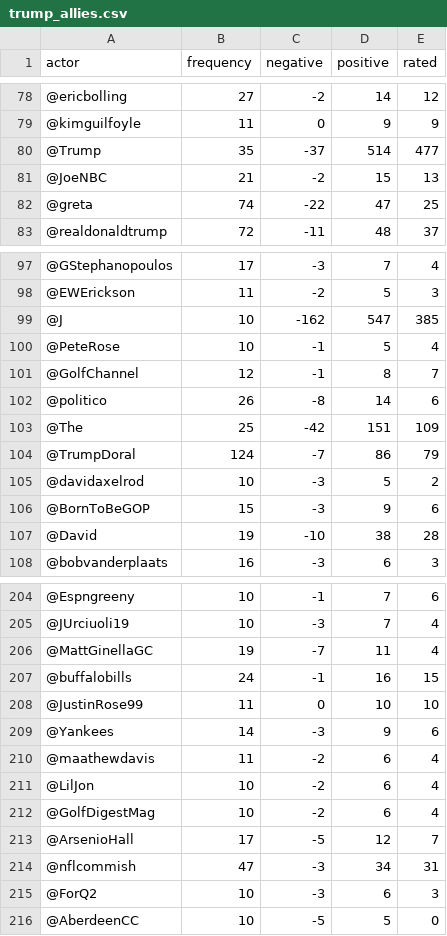
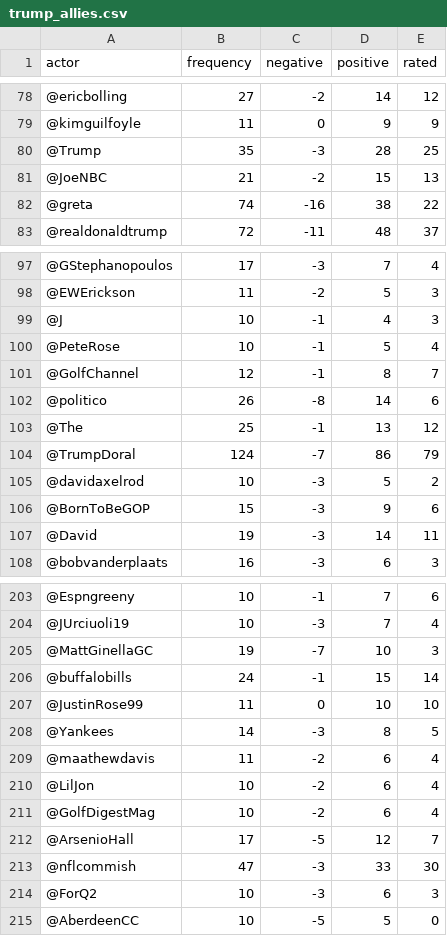
Before and after one commit to Sekban/coco2019_trump, a CSV file: trump_executable_outputs/trump_allies.csv, drawn as a sheet; only a part is shown, gaps mark what is left out; the diff covers the shown part only.

```diff
--- a/trump_executable_outputs/trump_allies.csv
+++ b/trump_executable_outputs/trump_allies.csv
@@ -79,5 +79,5 @@ actor,frequency,negative,positive,rated
 @kimguilfoyle,11,0,9,9
-@Trump,35,-37,514,477
+@Trump,35,-3,28,25
 @JoeNBC,21,-2,15,13
-@greta,74,-22,47,25
+@greta,74,-16,38,22
 @realdonaldtrump,72,-11,48,37
@@ -98,3 +98,3 @@ actor,frequency,negative,positive,rated
 @EWErickson,11,-2,5,3
-@J,10,-162,547,385
+@J,10,-1,4,3
 @PeteRose,10,-1,5,4
@@ -102,3 +102,3 @@ actor,frequency,negative,positive,rated
 @politico,26,-8,14,6
-@The,25,-42,151,109
+@The,25,-1,13,12
 @TrumpDoral,124,-7,86,79
@@ -106,3 +106,3 @@ actor,frequency,negative,positive,rated
 @BornToBeGOP,15,-3,9,6
-@David,19,-10,38,28
+@David,19,-3,14,11
 @bobvanderplaats,16,-3,6,3
@@ -205,6 +204,6 @@ actor,frequency,negative,positive,rated
 @JUrciuoli19,10,-3,7,4
-@MattGinellaGC,19,-7,11,4
-@buffalobills,24,-1,16,15
+@MattGinellaGC,19,-7,10,3
+@buffalobills,24,-1,15,14
 @JustinRose99,11,0,10,10
-@Yankees,14,-3,9,6
+@Yankees,14,-3,8,5
 @maathewdavis,11,-2,6,4
@@ -213,3 +212,3 @@ actor,frequency,negative,positive,rated
 @ArsenioHall,17,-5,12,7
-@nflcommish,47,-3,34,31
+@nflcommish,47,-3,33,30
 @ForQ2,10,-3,6,3
```
Also changed, not shown: 1 removed row and 73 edited cells elsewhere in this file, trump_executable_outputs/trump_enemies.csv.
